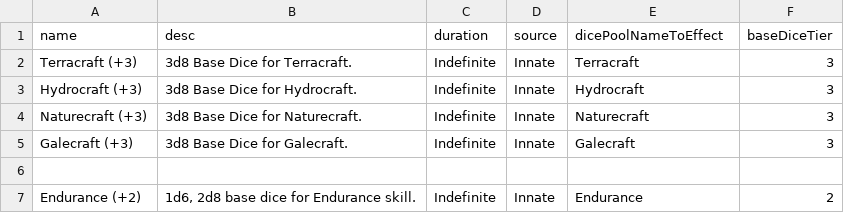
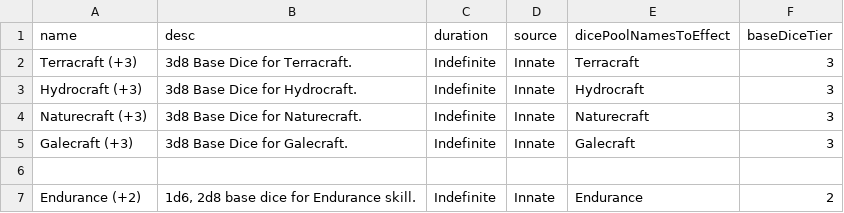
Before and after one commit to CogentRoleplayCommunity/FogentRoleplay, a CSV file: Fallen/Effect/SetBaseDiceTier.csv, drawn as a sheet.

Commit message:
SetBaseDiceTier now can effect multiple dicepools

```diff
--- a/Fallen/Effect/SetBaseDiceTier.csv
+++ b/Fallen/Effect/SetBaseDiceTier.csv
@@ -1,2 +1,2 @@
-name,desc,duration,source,dicePoolNameToEffect,baseDiceTier
+name,desc,duration,source,dicePoolNamesToEffect,baseDiceTier
 Terracraft (+3),3d8 Base Dice for Terracraft.,Indefinite,Innate,Terracraft,3
```
